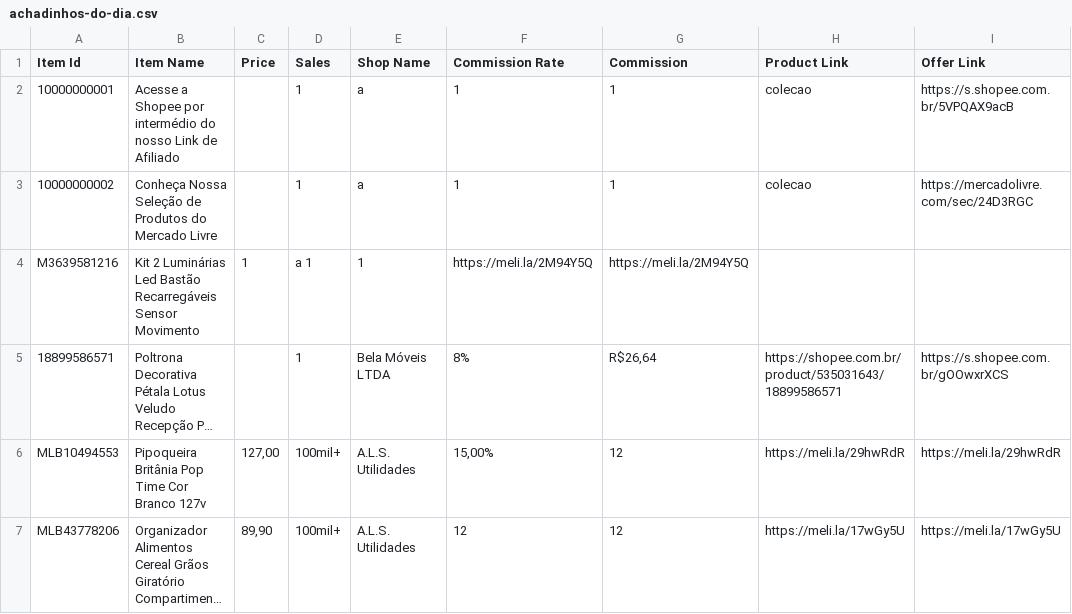
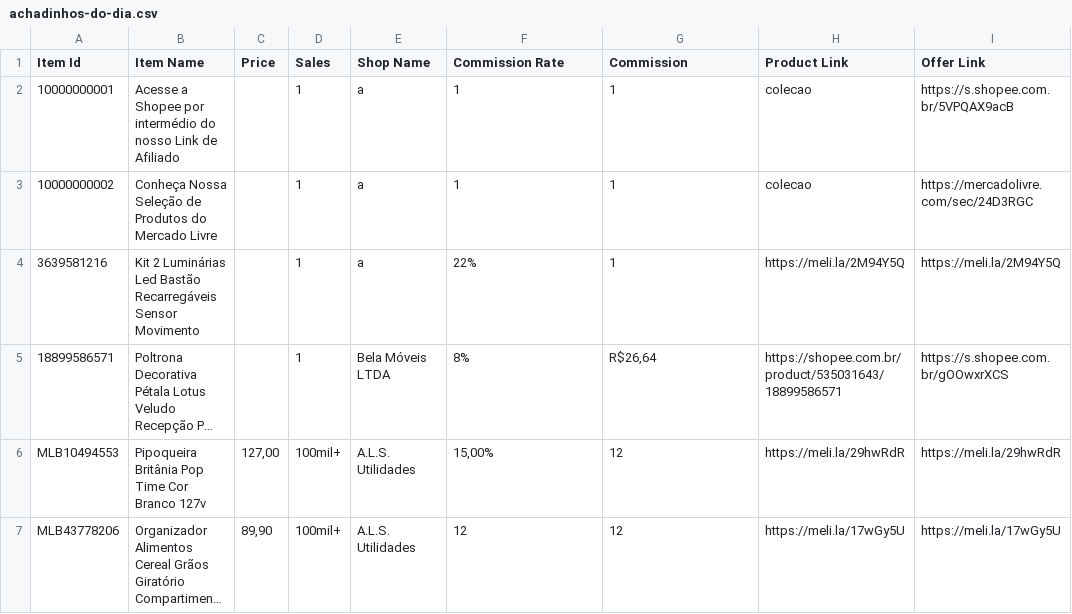
Before and after one commit to MercadimShopp/mercadim-site, a CSV file: data/achadinhos-do-dia.csv, drawn as a sheet; only a part is shown; long unchanged cells end in …; removed rows and columns are numbered as before the commit, all else as after; the diff names each change by its address in the sheet, - before the commit and + after, or states it on an @@ line.

Commit message:
Fix item ID format and update commission rate

```diff
--- a/data/achadinhos-do-dia.csv
+++ b/data/achadinhos-do-dia.csv
-row 4: M3639581216 | Kit 2 Luminárias Led Bastão Recarregáveis Sensor Movimento | 1 | a 1 | 1 | https://meli.la/2M94Y5Q | https://meli.la/2M94Y5Q
+row 4: 3639581216 | Kit 2 Luminárias Led Bastão Recarregáveis Sensor Movimento |  | 1 | a | 22% | 1 | https://meli.la/2M94Y5Q | https://meli.la/2M94Y5Q
```
